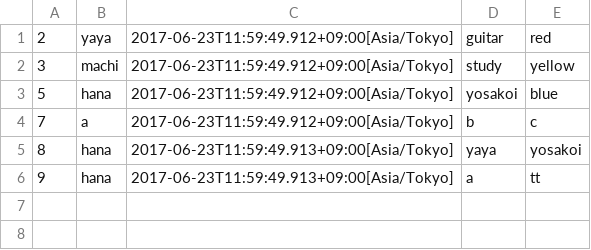
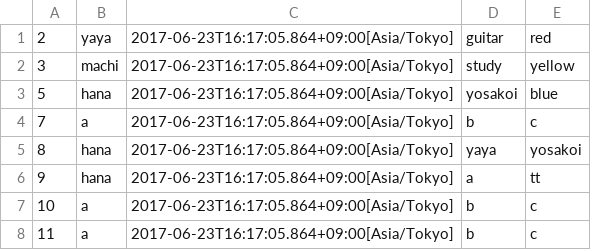
Before and after one commit to sakura818/write-http-server-01, a CSV file: src/main/resources/SaveBoard.csv, drawn as a sheet.

```diff
--- a/src/main/resources/SaveBoard.csv
+++ b/src/main/resources/SaveBoard.csv
@@ -1,6 +1,8 @@
-2,yaya,2017-06-23T11:59:49.912+09:00[Asia/Tokyo],guitar,red
-3,machi,2017-06-23T11:59:49.912+09:00[Asia/Tokyo],study,yellow
-5,hana,2017-06-23T11:59:49.912+09:00[Asia/Tokyo],yosakoi,blue
-7,a,2017-06-23T11:59:49.912+09:00[Asia/Tokyo],b,c
-8,hana,2017-06-23T11:59:49.913+09:00[Asia/Tokyo],yaya,yosakoi
-9,hana,2017-06-23T11:59:49.913+09:00[Asia/Tokyo],a,tt
+2,yaya,2017-06-23T16:17:05.864+09:00[Asia/Tokyo],guitar,red
+3,machi,2017-06-23T16:17:05.864+09:00[Asia/Tokyo],study,yellow
+5,hana,2017-06-23T16:17:05.864+09:00[Asia/Tokyo],yosakoi,blue
+7,a,2017-06-23T16:17:05.864+09:00[Asia/Tokyo],b,c
+8,hana,2017-06-23T16:17:05.864+09:00[Asia/Tokyo],yaya,yosakoi
+9,hana,2017-06-23T16:17:05.864+09:00[Asia/Tokyo],a,tt
+10,a,2017-06-23T16:17:05.864+09:00[Asia/Tokyo],b,c
+11,a,2017-06-23T16:17:05.864+09:00[Asia/Tokyo],b,c
```
Also changed, not shown: 2 other files.
